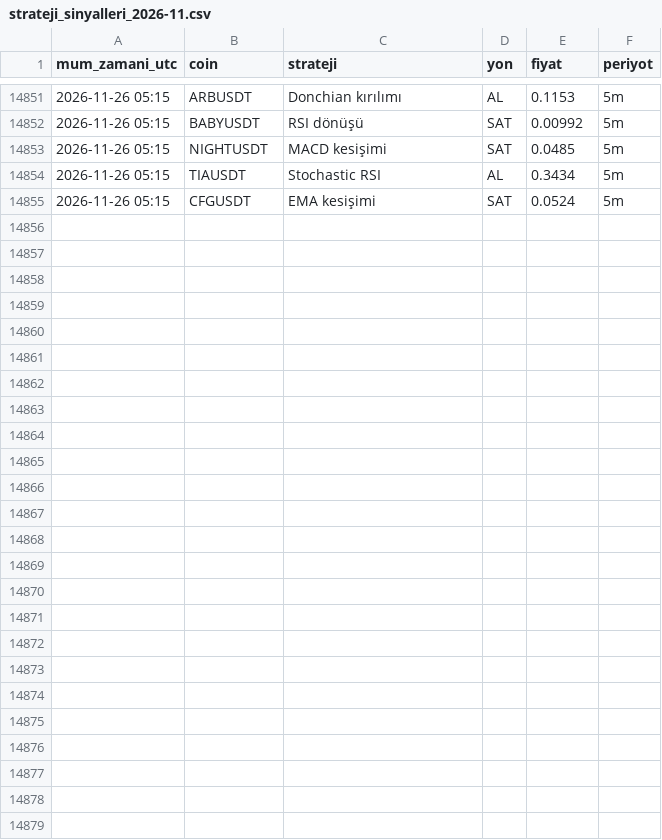
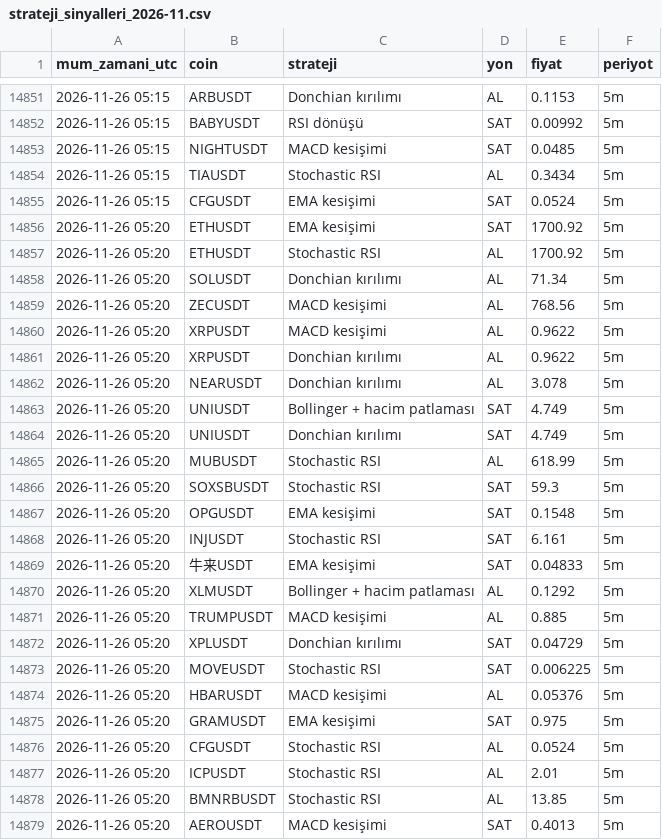
Before and after one commit to yumrukayayunusemre-creator/kripto-sinyal, a CSV file: kayitlar/strateji_sinyalleri_2026-11.csv, drawn as a sheet; only a part is shown, gaps mark what is left out; the diff names each change by its address in the sheet, - before the commit and + after, or states it on an @@ line.

Commit message:
sinyal kaydı 2026-11-26 05:25 [skip ci]

```diff
--- a/kayitlar/strateji_sinyalleri_2026-11.csv
+++ b/kayitlar/strateji_sinyalleri_2026-11.csv
+row 14856: 2026-11-26 05:20 | ETHUSDT | EMA kesişimi | SAT | 1700.92 | 5m
+row 14857: 2026-11-26 05:20 | ETHUSDT | Stochastic RSI | AL | 1700.92 | 5m
+row 14858: 2026-11-26 05:20 | SOLUSDT | Donchian kırılımı | AL | 71.34 | 5m
+row 14859: 2026-11-26 05:20 | ZECUSDT | MACD kesişimi | AL | 768.56 | 5m
+row 14860: 2026-11-26 05:20 | XRPUSDT | MACD kesişimi | AL | 0.9622 | 5m
+row 14861: 2026-11-26 05:20 | XRPUSDT | Donchian kırılımı | AL | 0.9622 | 5m
+row 14862: 2026-11-26 05:20 | NEARUSDT | Donchian kırılımı | AL | 3.078 | 5m
+row 14863: 2026-11-26 05:20 | UNIUSDT | Bollinger + hacim patlaması | SAT | 4.749 | 5m
+row 14864: 2026-11-26 05:20 | UNIUSDT | Donchian kırılımı | SAT | 4.749 | 5m
+row 14865: 2026-11-26 05:20 | MUBUSDT | Stochastic RSI | AL | 618.99 | 5m
+row 14866: 2026-11-26 05:20 | SOXSBUSDT | Stochastic RSI | SAT | 59.3 | 5m
+row 14867: 2026-11-26 05:20 | OPGUSDT | EMA kesişimi | SAT | 0.1548 | 5m
+row 14868: 2026-11-26 05:20 | INJUSDT | Stochastic RSI | SAT | 6.161 | 5m
+row 14869: 2026-11-26 05:20 | 牛来USDT | EMA kesişimi | SAT | 0.04833 | 5m
+row 14870: 2026-11-26 05:20 | XLMUSDT | Bollinger + hacim patlaması | AL | 0.1292 | 5m
+row 14871: 2026-11-26 05:20 | TRUMPUSDT | MACD kesişimi | AL | 0.885 | 5m
+row 14872: 2026-11-26 05:20 | XPLUSDT | Donchian kırılımı | SAT | 0.04729 | 5m
+row 14873: 2026-11-26 05:20 | MOVEUSDT | Stochastic RSI | SAT | 0.006225 | 5m
+row 14874: 2026-11-26 05:20 | HBARUSDT | MACD kesişimi | AL | 0.05376 | 5m
+row 14875: 2026-11-26 05:20 | GRAMUSDT | EMA kesişimi | SAT | 0.975 | 5m
+row 14876: 2026-11-26 05:20 | CFGUSDT | Stochastic RSI | AL | 0.0524 | 5m
+row 14877: 2026-11-26 05:20 | ICPUSDT | Stochastic RSI | AL | 2.01 | 5m
+row 14878: 2026-11-26 05:20 | BMNRBUSDT | Stochastic RSI | AL | 13.85 | 5m
+row 14879: 2026-11-26 05:20 | AEROUSDT | MACD kesişimi | SAT | 0.4013 | 5m
```
Also changed, not shown: kayitlar/sinyaller_2026-11.csv, 1 other file.
